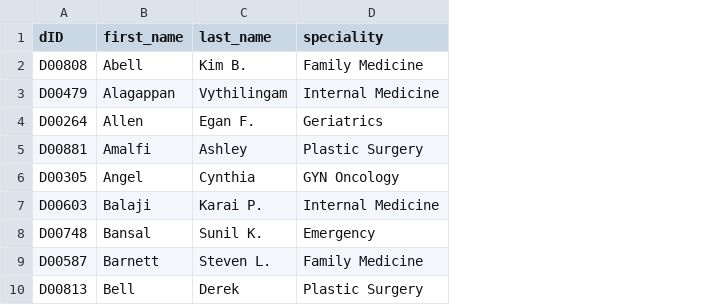
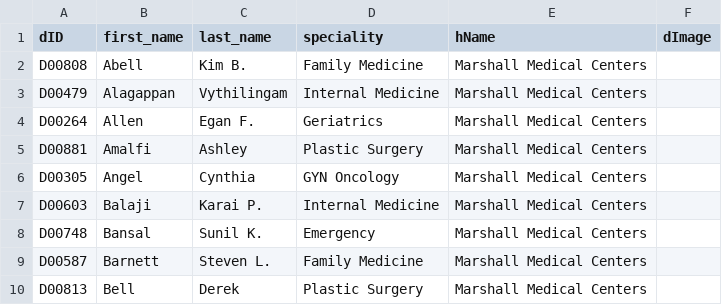
Before and after one commit to luzi2023/new_hospital, a CSV file: hospital/dataset/doctor_info.csv, drawn as a sheet; only a part is shown; the diff names each change by its address in the sheet, - before the commit and + after, or states it on an @@ line.

Commit message:
checked dataset & alter doctor photo

```diff
--- a/hospital/dataset/doctor_info.csv
+++ b/hospital/dataset/doctor_info.csv
+column E (hName), rows 2-10: all Marshall Medical Centers
+column F (dImage), empty
```
Also changed, not shown: hospital/dataset/Patient.csv, 11 other files.
